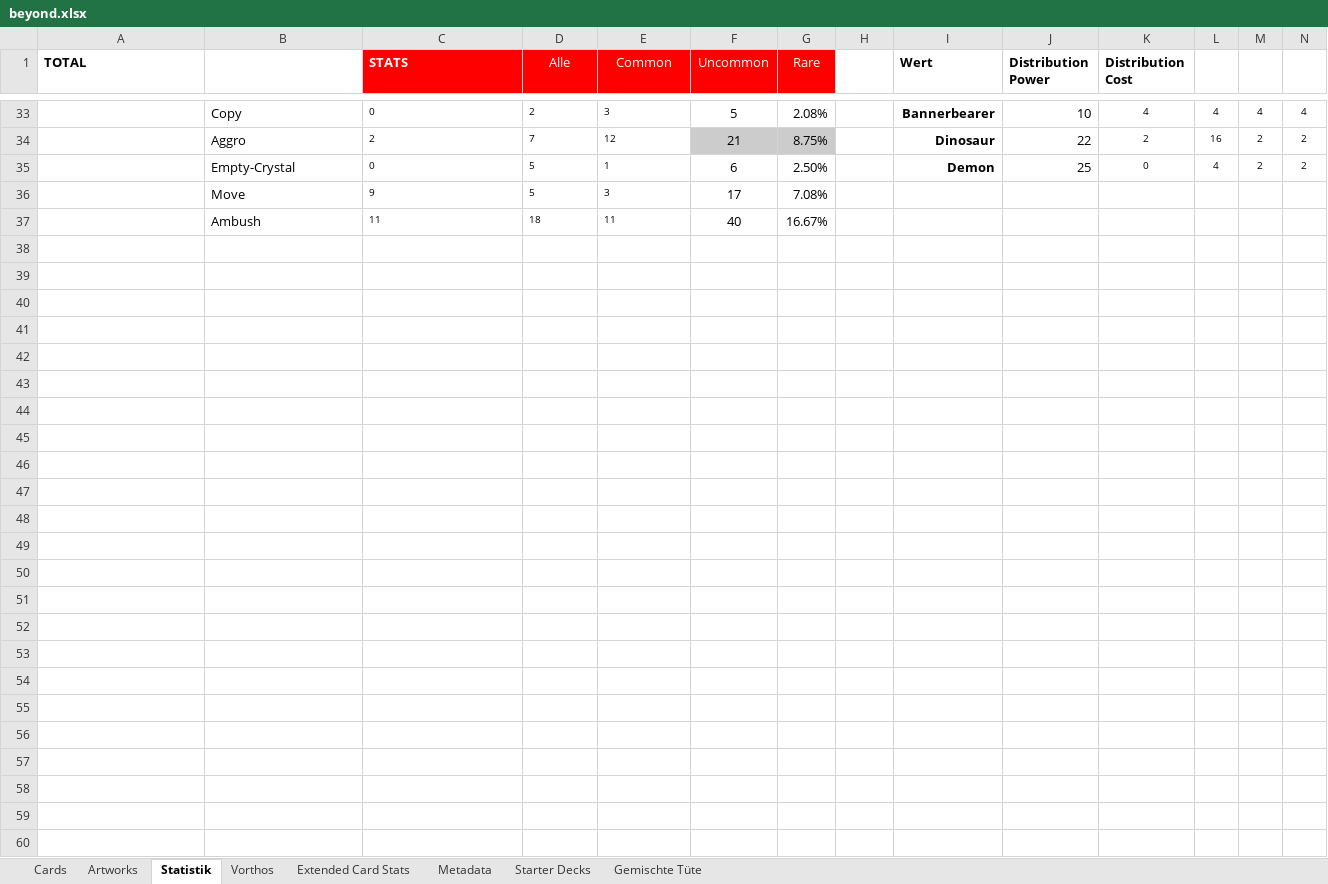
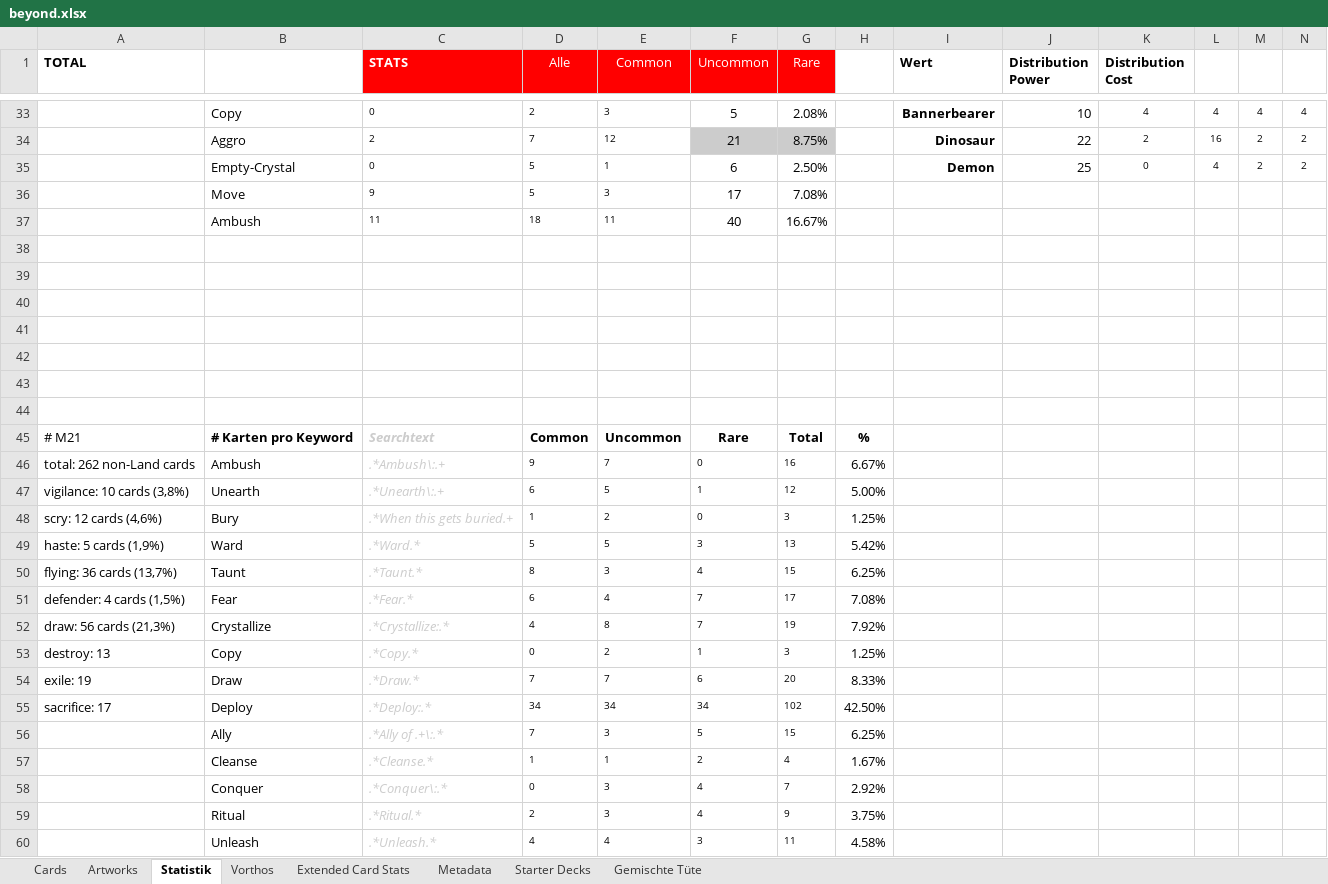
Before and after one commit to nonbiristudios/shardsofbeyond, an Excel workbook: workspace/card-data/beyond.xlsx, sheet Statistik, drawn as a sheet; only a part is shown, gaps mark what is left out; values as stored, in another font and other column widths than the file's, no borders; charts and pictures and conditional formats not drawn; rows hold the shown columns only; the diff names each change by its address in the sheet, - before the commit and + after, or states it on an @@ line.

```diff
--- a/workspace/card-data/beyond.xlsx (sheet Statistik)
+++ b/workspace/card-data/beyond.xlsx (sheet Statistik)
+row 38: (empty)
+row 39: (empty)
+row 40: (empty)
+row 41: (empty)
+row 42: (empty)
+row 43: (empty)
+row 44: (empty)
+row 45: # M21 | # Karten pro Keyword | Searchtext | Common | Uncommon | Rare | Total | %
+row 46: total: 262 non-Land cards | Ambush | .*Ambush\:.+ | 9 | 7 | 0 | 16 | 6.67%
+row 47: vigilance: 10 cards (3,8%) | Unearth | .*Unearth\:.+ | 6 | 5 | 1 | 12 | 5.00%
+row 48: scry: 12 cards (4,6%) | Bury | .*When this gets buried.+ | 1 | 2 | 0 | 3 | 1.25%
+row 49: haste: 5 cards (1,9%) | Ward | .*Ward.* | 5 | 5 | 3 | 13 | 5.42%
+row 50: flying: 36 cards (13,7%) | Taunt | .*Taunt.* | 8 | 3 | 4 | 15 | 6.25%
+row 51: defender: 4 cards (1,5%) | Fear | .*Fear.* | 6 | 4 | 7 | 17 | 7.08%
+row 52: draw: 56 cards (21,3%) | Crystallize | .*Crystallize:.* | 4 | 8 | 7 | 19 | 7.92%
+row 53: destroy: 13 | Copy | .*Copy.* | 0 | 2 | 1 | 3 | 1.25%
+row 54: exile: 19 | Draw | .*Draw.* | 7 | 7 | 6 | 20 | 8.33%
+row 55: sacrifice: 17 | Deploy | .*Deploy:.* | 34 | 34 | 34 | 102 | 42.50%
+row 56:  | Ally | .*Ally of .+\:.* | 7 | 3 | 5 | 15 | 6.25%
+row 57:  | Cleanse | .*Cleanse.* | 1 | 1 | 2 | 4 | 1.67%
+row 58:  | Conquer | .*Conquer\:.* | 0 | 3 | 4 | 7 | 2.92%
+row 59:  | Ritual | .*Ritual.* | 2 | 3 | 4 | 9 | 3.75%
+row 60:  | Unleash | .*Unleash.* | 4 | 4 | 3 | 11 | 4.58%
```
Also changed, not shown: sheet Cards, sheet Metadata, sheet Extended Card Stats, charts or pictures, 2 other files.
